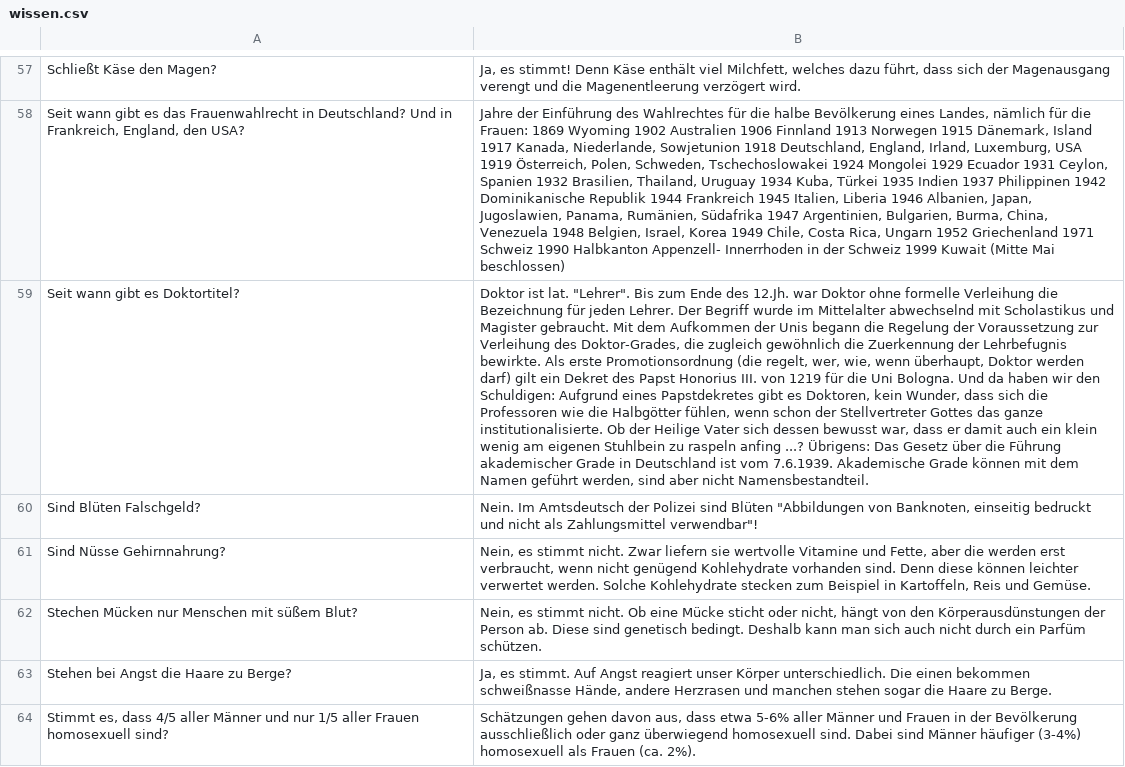
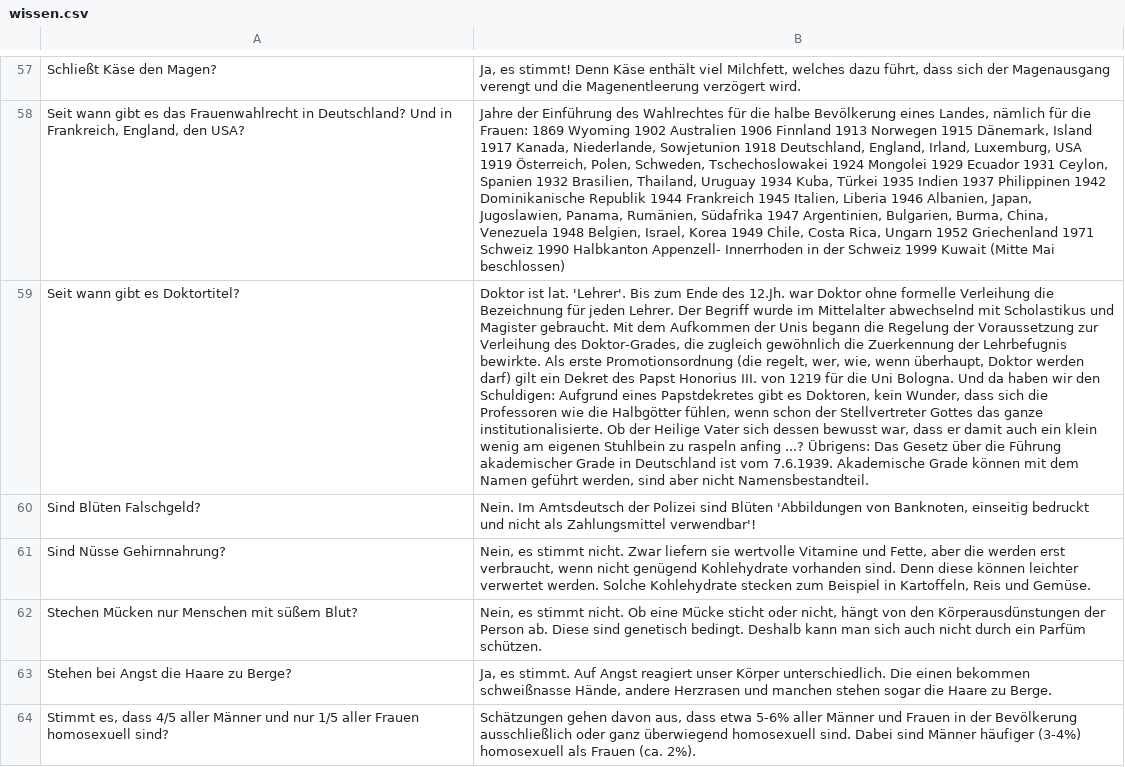
Before and after one commit to Schro209/Say, a CSV file: wissen.csv, drawn as a sheet; only a part is shown, gaps mark what is left out; the diff covers the shown part only; the diff names each change by its address in the sheet, - before the commit and + after, or states it on an @@ line.

```diff
--- a/wissen.csv
+++ b/wissen.csv
-B59: …ist lat. "Lehrer". Bis zum…
+B59: …ist lat. 'Lehrer'. Bis zum…
-B60: …sind Blüten "Abbildungen von Banknoten, einseitig bedruckt und nicht als Zahlungsmittel verwendbar"!
+B60: …sind Blüten 'Abbildungen von Banknoten, einseitig bedruckt und nicht als Zahlungsmittel verwendbar'!
```
Also changed, not shown: 107 edited cells elsewhere in this file.
